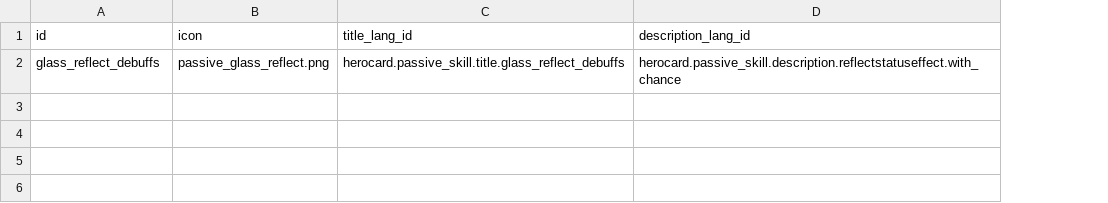
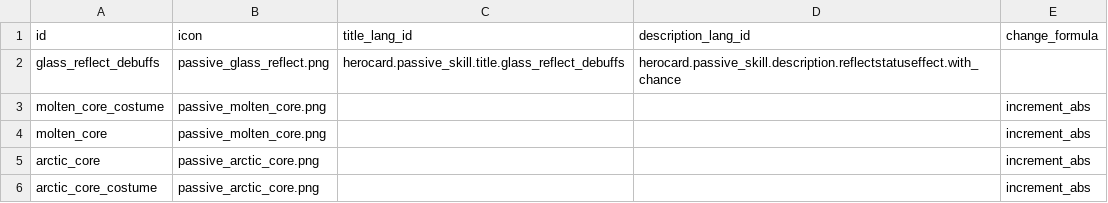
Before and after one commit to birksgone/hero_processor_v2, a CSV file: rules/passive_master.csv, drawn as a sheet; the diff names each change by its address in the sheet, - before the commit and + after, or states it on an @@ line.

```diff
--- a/rules/passive_master.csv
+++ b/rules/passive_master.csv
+column E (change_formula), empty
+row 3: molten_core_costume | passive_molten_core.png |  |  | increment_abs
+row 4: molten_core | passive_molten_core.png |  |  | increment_abs
+row 5: arctic_core | passive_arctic_core.png |  |  | increment_abs
+row 6: arctic_core_costume | passive_arctic_core.png |  |  | increment_abs
```
Also changed, not shown: 5 other files.
